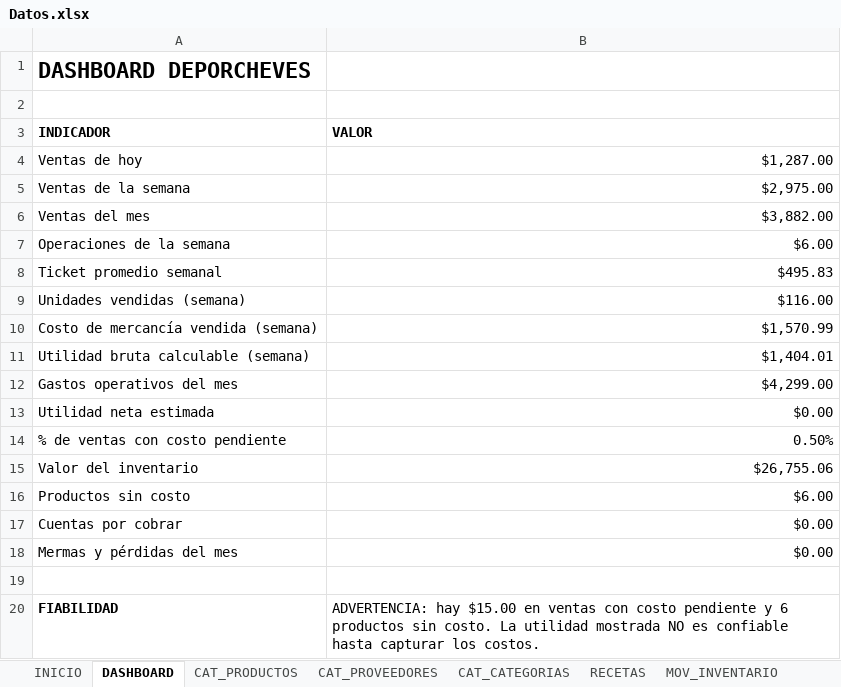
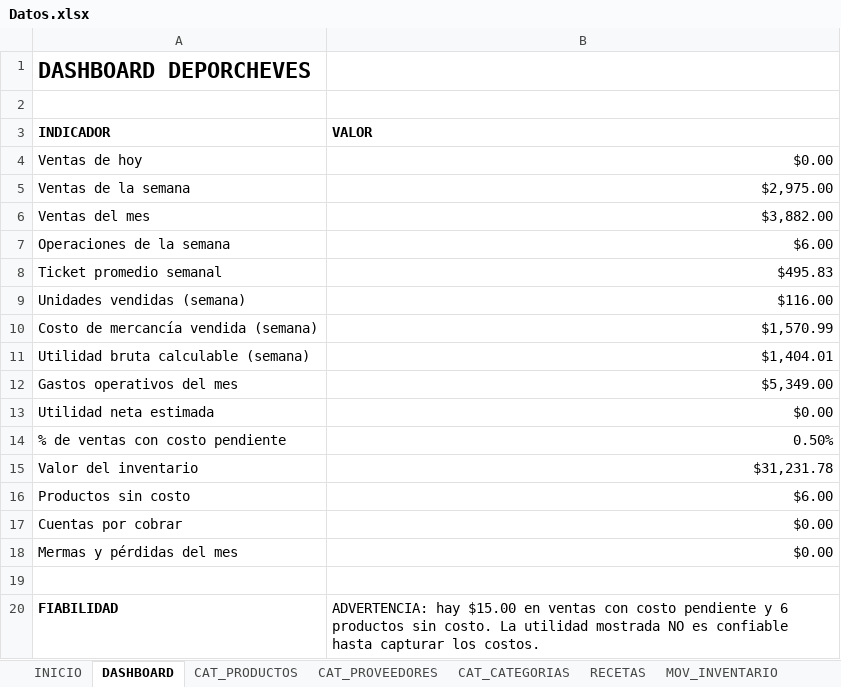
Before and after one commit to Alejandromtz98/Deporcheves, an Excel workbook: src/Deporcheves.DataMigration/Datos.xlsx, sheet DASHBOARD, drawn as a sheet; values as stored, in another font and other column widths than the file's, no borders; the diff names each change by its address in the sheet, - before the commit and + after, or states it on an @@ line.

```diff
--- a/src/Deporcheves.DataMigration/Datos.xlsx (sheet DASHBOARD)
+++ b/src/Deporcheves.DataMigration/Datos.xlsx (sheet DASHBOARD)
-B4 (VALOR): $1,287.00
+B4 (VALOR): $0.00
-B12 (VALOR): $4,299.00
+B12 (VALOR): $5,349.00
-B15 (VALOR): $26,755.06
+B15 (VALOR): $31,231.78
```
Also changed, not shown: sheet MOV_INVENTARIO, sheet VENTAS_DET, sheet COMPRAS, sheet VENTAS_ENC, sheet CAJA, sheet CAT_PRODUCTOS, 4 more sheets, 2 other files.
